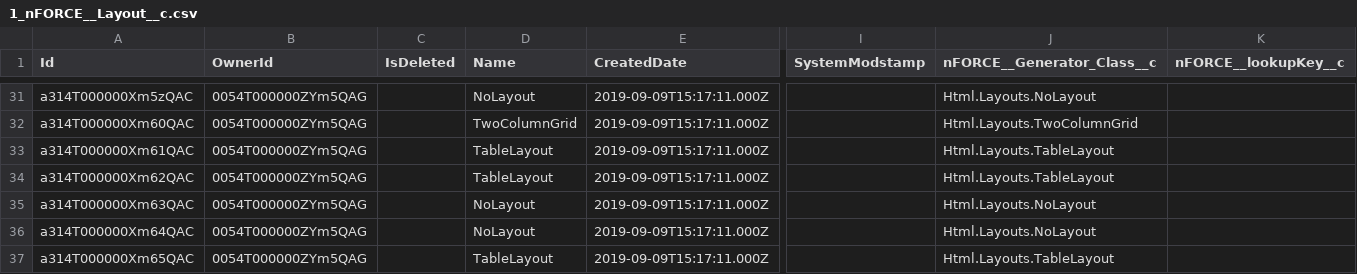
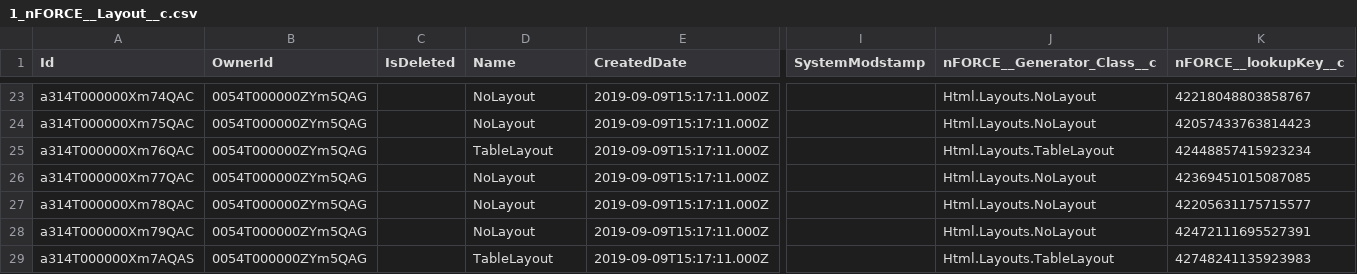
Before and after one commit to PavanRabit/ncinostructure, a CSV file: dataset/0100aNz1100110hOgI-Credit Memo/.store/data/1_nFORCE__Layout__c.csv, drawn as a sheet; only a part is shown, gaps mark what is left out; addresses are those after the commit; the diff covers the shown part only; the diff names each change by its address in the sheet, - before the commit and + after, or states it on an @@ line.

```diff
--- a/dataset/0100aNz1100110hOgI-Credit Memo/.store/data/1_nFORCE__Layout__c.csv
+++ b/dataset/0100aNz1100110hOgI-Credit Memo/.store/data/1_nFORCE__Layout__c.csv
-A23 (Id): a314T000000Xm5zQAC
+A23 (Id): a314T000000Xm74QAC
-K23 (nFORCE__lookupKey__c): (empty)
+K23 (nFORCE__lookupKey__c): 42218048803858767
-A24 (Id): a314T000000Xm60QAC
+A24 (Id): a314T000000Xm75QAC
-D24 (Name): TwoColumnGrid
+D24 (Name): NoLayout
-J24 (nFORCE__Generator_Class__c): Html.Layouts.TwoColumnGrid
+J24 (nFORCE__Generator_Class__c): Html.Layouts.NoLayout
-K24 (nFORCE__lookupKey__c): (empty)
+K24 (nFORCE__lookupKey__c): 42057433763814423
-A25 (Id): a314T000000Xm61QAC
+A25 (Id): a314T000000Xm76QAC
-K25 (nFORCE__lookupKey__c): (empty)
+K25 (nFORCE__lookupKey__c): 42448857415923234
-A26 (Id): a314T000000Xm62QAC
+A26 (Id): a314T000000Xm77QAC
-D26 (Name): TableLayout
+D26 (Name): NoLayout
-J26 (nFORCE__Generator_Class__c): Html.Layouts.TableLayout
+J26 (nFORCE__Generator_Class__c): Html.Layouts.NoLayout
-K26 (nFORCE__lookupKey__c): (empty)
+K26 (nFORCE__lookupKey__c): 42369451015087085
-A27 (Id): a314T000000Xm63QAC
+A27 (Id): a314T000000Xm78QAC
-K27 (nFORCE__lookupKey__c): (empty)
+K27 (nFORCE__lookupKey__c): 42205631175715577
-A28 (Id): a314T000000Xm64QAC
+A28 (Id): a314T000000Xm79QAC
-K28 (nFORCE__lookupKey__c): (empty)
+K28 (nFORCE__lookupKey__c): 42472111695527391
-A29 (Id): a314T000000Xm65QAC
+A29 (Id): a314T000000Xm7AQAS
-K29 (nFORCE__lookupKey__c): (empty)
+K29 (nFORCE__lookupKey__c): 42748241135923983
```
Also changed, not shown: 8 removed rows and 54 edited cells elsewhere in this file, dataset/0100aNz1100110hOgI-Credit Memo/.store/data/1_LLC_BI__Credit_Memo__c1.csv, dataset/0100aNz1100110hOgI-Credit Memo/.store/data/1_nFORCE__Screen_Section__c.csv, 16 other files.
